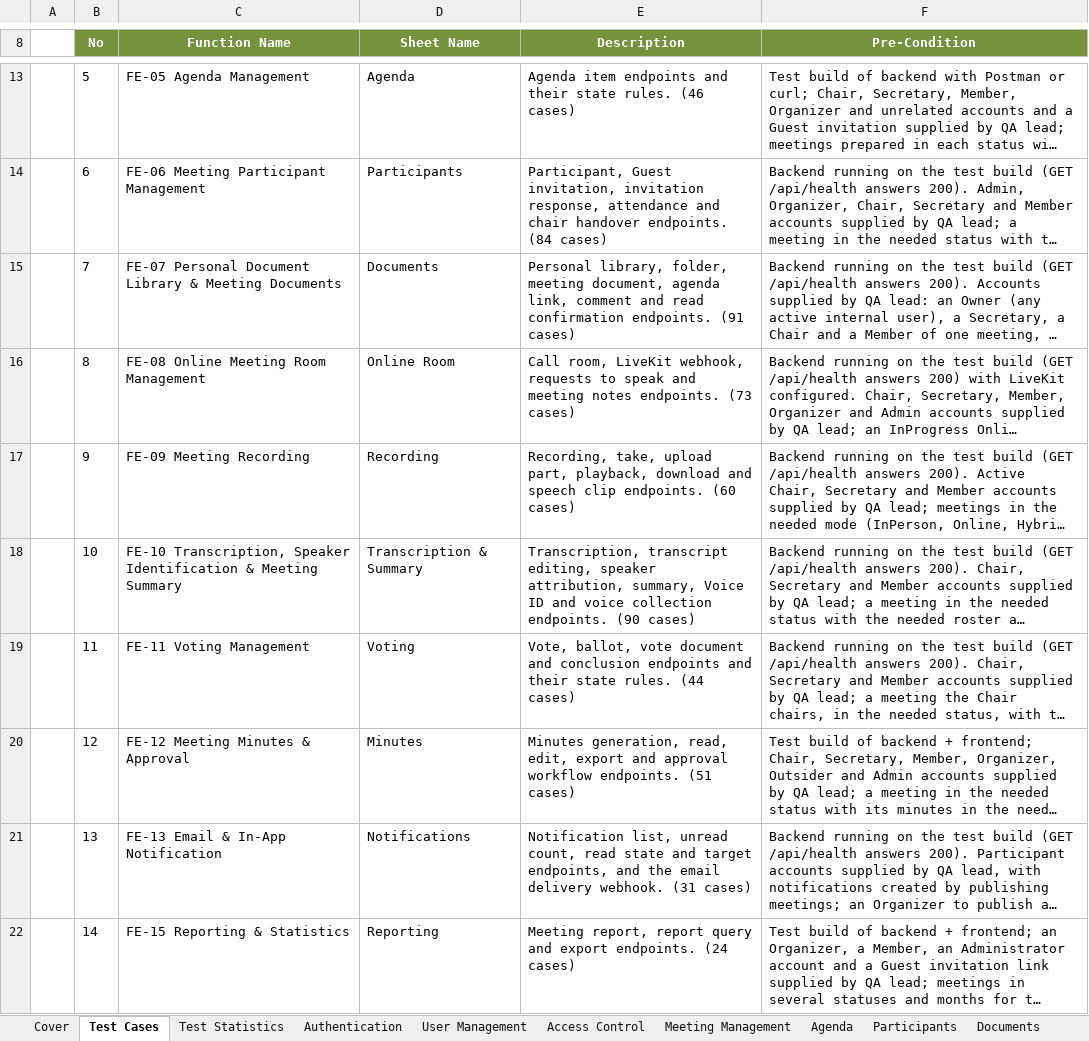
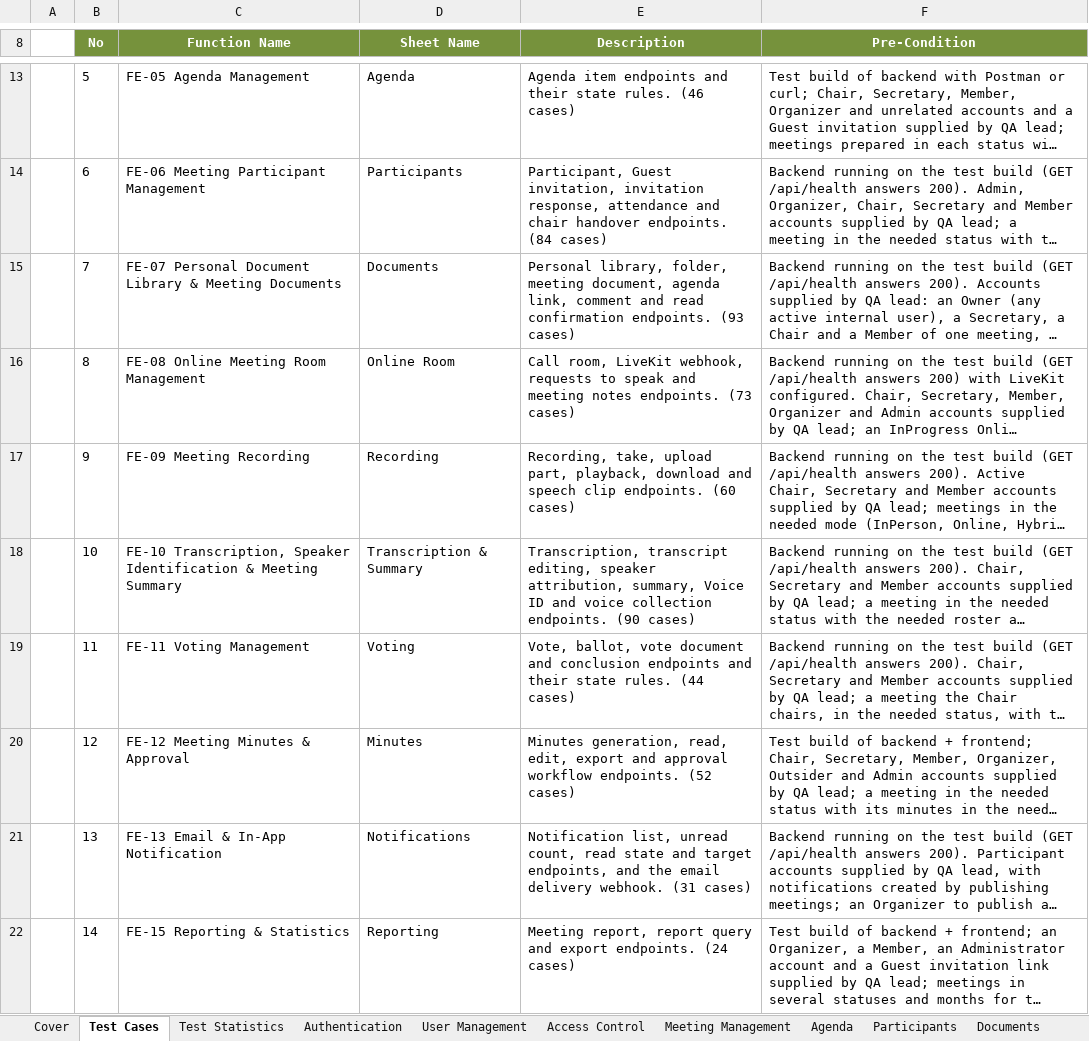
Before and after one commit to callmehai/FU-FA26-G116, an Excel workbook: docs/08-reports/test-reports/Report5.2.2_Integration_Test_API_Test.xlsx, sheet Test Cases, drawn as a sheet; only a part is shown, gaps mark what is left out; long unchanged cells end in …; values as stored, in another font and other column widths than the file's, no borders; the diff names each change by its address in the sheet, - before the commit and + after, or states it on an @@ line.

```diff
--- a/docs/08-reports/test-reports/Report5.2.2_Integration_Test_API_Test.xlsx (sheet Test Cases)
+++ b/docs/08-reports/test-reports/Report5.2.2_Integration_Test_API_Test.xlsx (sheet Test Cases)
-E15 (Description): …confirmation endpoints. (91 cases)
+E15 (Description): …confirmation endpoints. (93 cases)
-E20 (Description): …workflow endpoints. (51 cases)
+E20 (Description): …workflow endpoints. (52 cases)
```
Also changed, not shown: sheet Minutes, sheet Documents, hidden cells, docs/08-reports/test-reports/Report5.1_Unit_Test.xlsx, docs/08-reports/test-reports/Report5.2_Integration_Test.xlsx, 38 other files.
